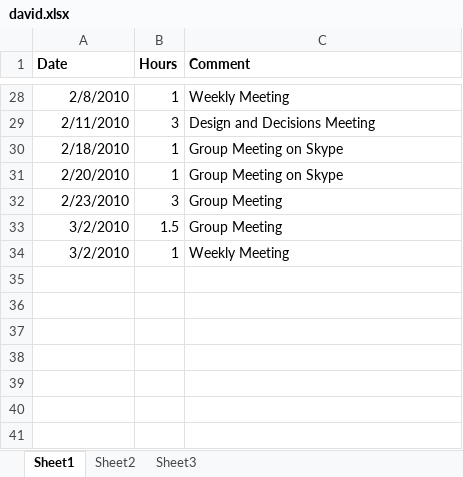
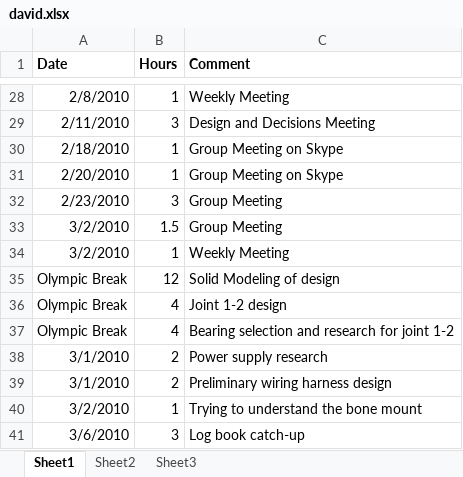
Before and after one commit to minadanesh/apsc496, an Excel workbook: status reports/david.xlsx, sheet Sheet1, drawn as a sheet; only a part is shown, gaps mark what is left out; values as stored, in another font and other column widths than the file's, no borders; the diff names each change by its address in the sheet, - before the commit and + after, or states it on an @@ line.

```diff
--- a/status reports/david.xlsx (sheet Sheet1)
+++ b/status reports/david.xlsx (sheet Sheet1)
+row 35: Olympic Break | 12 | Solid Modeling of design
+row 36: Olympic Break | 4 | Joint 1-2 design
+row 37: Olympic Break | 4 | Bearing selection and research for joint 1-2
+row 38: 3/1/2010 | 2 | Power supply research
+row 39: 3/1/2010 | 2 | Preliminary wiring harness design
+row 40: 3/2/2010 | 1 | Trying to understand the bone mount
+row 41: 3/6/2010 | 3 | Log book catch-up
```
